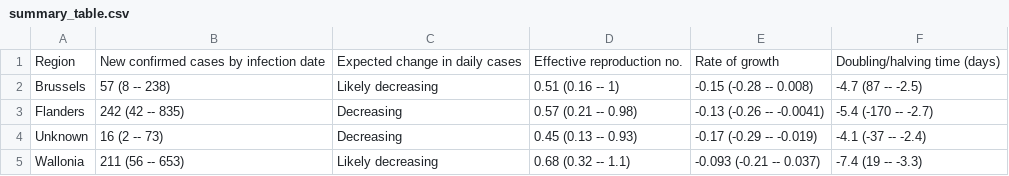
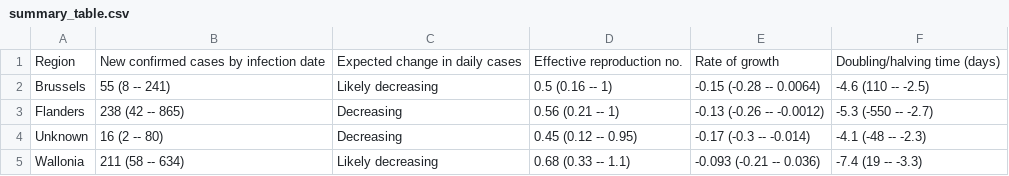
Before and after one commit to epiforecasts/covid-rt-estimates, a CSV file: subnational/belgium/cases/summary/summary_table.csv, drawn as a sheet.

```diff
--- a/subnational/belgium/cases/summary/summary_table.csv
+++ b/subnational/belgium/cases/summary/summary_table.csv
@@ -1,5 +1,5 @@
 Region,New confirmed cases by infection date,Expected change in daily cases,Effective reproduction no.,Rate of growth,Doubling/halving time (days)
-Brussels,57 (8 -- 238),Likely decreasing,0.51 (0.16 -- 1),-0.15 (-0.28 -- 0.008),-4.7 (87 -- -2.5)
-Flanders,242 (42 -- 835),Decreasing,0.57 (0.21 -- 0.98),-0.13 (-0.26 -- -0.0041),-5.4 (-170 -- -2.7)
-Unknown,16 (2 -- 73),Decreasing,0.45 (0.13 -- 0.93),-0.17 (-0.29 -- -0.019),-4.1 (-37 -- -2.4)
-Wallonia,211 (56 -- 653),Likely decreasing,0.68 (0.32 -- 1.1),-0.093 (-0.21 -- 0.037),-7.4 (19 -- -3.3)
+Brussels,55 (8 -- 241),Likely decreasing,0.5 (0.16 -- 1),-0.15 (-0.28 -- 0.0064),-4.6 (110 -- -2.5)
+Flanders,238 (42 -- 865),Decreasing,0.56 (0.21 -- 1),-0.13 (-0.26 -- -0.0012),-5.3 (-550 -- -2.7)
+Unknown,16 (2 -- 80),Decreasing,0.45 (0.12 -- 0.95),-0.17 (-0.3 -- -0.014),-4.1 (-48 -- -2.3)
+Wallonia,211 (58 -- 634),Likely decreasing,0.68 (0.33 -- 1.1),-0.093 (-0.21 -- 0.036),-7.4 (19 -- -3.3)
```
Also changed, not shown: subnational/belgium/cases/summary/cases_by_infection.csv, subnational/belgium/cases/summary/cases_by_report.csv, 47 other files.
